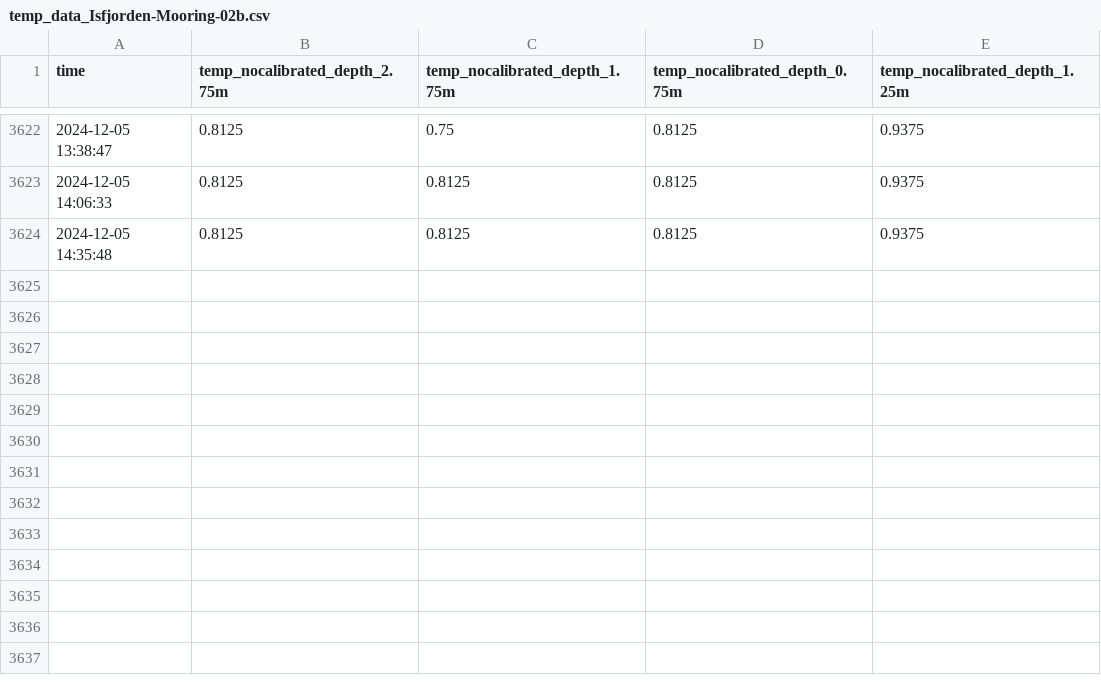
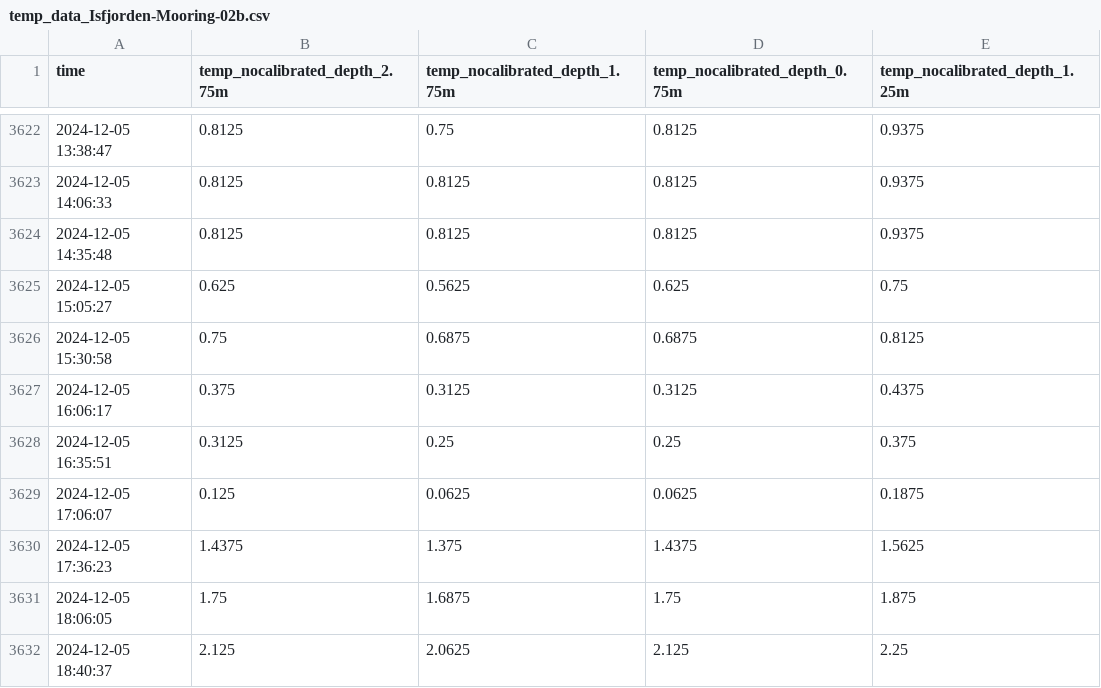
Before and after one commit to jerabaul29/2024_data_Isfjorden_02b, a CSV file: temp_data_Isfjorden-Mooring-02b.csv, drawn as a sheet; only a part is shown, gaps mark what is left out.

```diff
--- a/temp_data_Isfjorden-Mooring-02b.csv
+++ b/temp_data_Isfjorden-Mooring-02b.csv
@@ -3624 +3624,9 @@ time,temp_nocalibrated_depth_2.75m,temp_nocalibrated_depth_1.75m,temp_nocalibrat
 2024-12-05 14:35:48,0.8125,0.8125,0.8125,0.9375
+2024-12-05 15:05:27,0.625,0.5625,0.625,0.75
+2024-12-05 15:30:58,0.75,0.6875,0.6875,0.8125
+2024-12-05 16:06:17,0.375,0.3125,0.3125,0.4375
+2024-12-05 16:35:51,0.3125,0.25,0.25,0.375
+2024-12-05 17:06:07,0.125,0.0625,0.0625,0.1875
+2024-12-05 17:36:23,1.4375,1.375,1.4375,1.5625
+2024-12-05 18:06:05,1.75,1.6875,1.75,1.875
+2024-12-05 18:40:37,2.125,2.0625,2.125,2.25
```
Also changed, not shown: gps_data_Isfjorden-Mooring-02b.csv.
